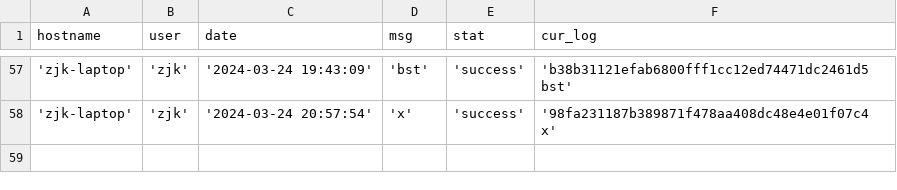
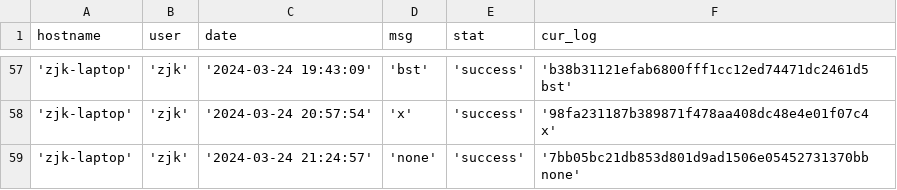
Before and after one commit to creatern/NoteBook, a CSV file: ilog/igit_log_local.csv, drawn as a sheet; only a part is shown, gaps mark what is left out.

```diff
--- a/ilog/igit_log_local.csv
+++ b/ilog/igit_log_local.csv
@@ -58 +58,2 @@ hostname,user,date,msg,stat,cur_log
 'zjk-laptop','zjk','2024-03-24 20:57:54','x','success','98fa231187b389871f478aa408dc48e4e01f07c4 x'
+'zjk-laptop','zjk','2024-03-24 21:24:57','none','success','7bb05bc21db853d801d9ad1506e05452731370bb none'
```
Also changed, not shown: ilog/igit_log.csv, 1 other file.
